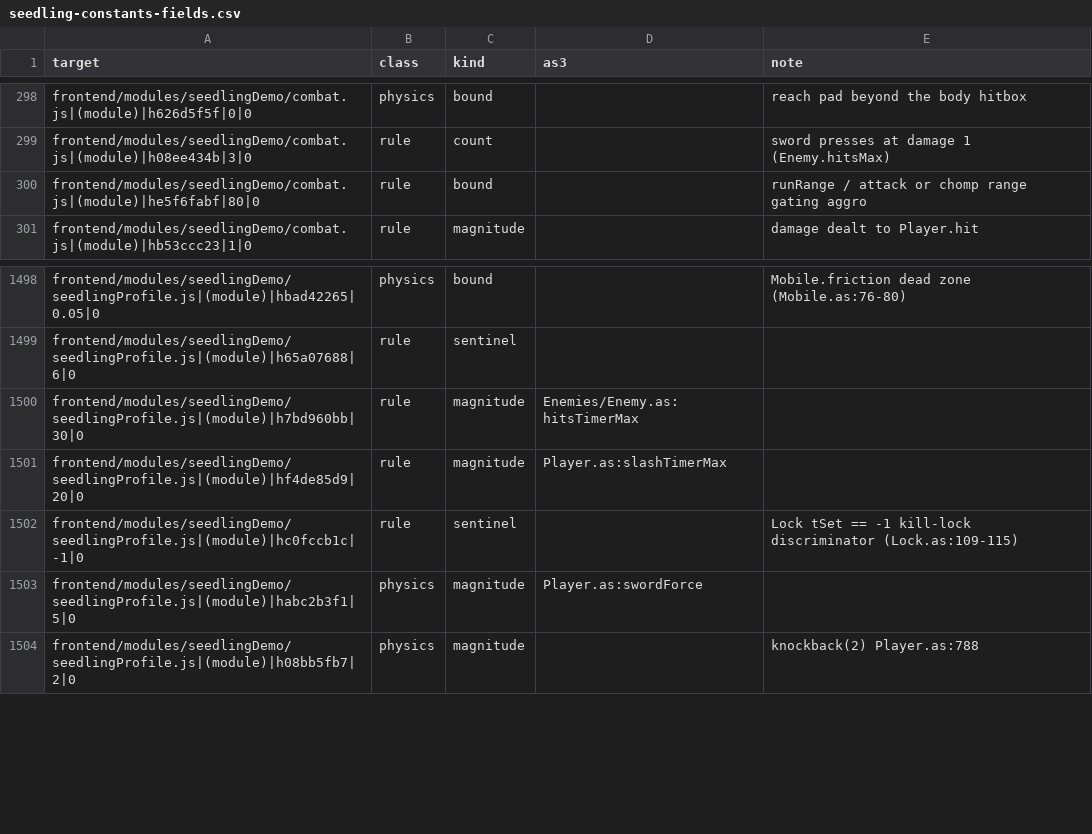
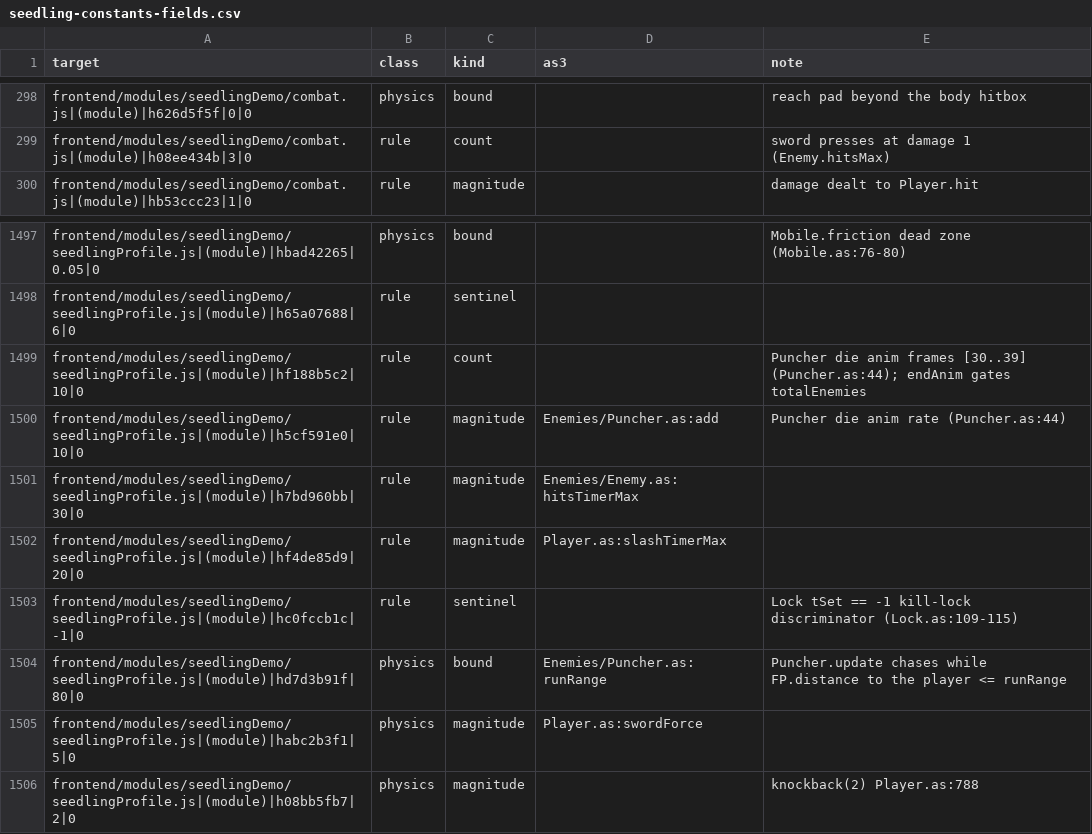
Before and after one commit to PeerInfinity/Archipelago-CC, a CSV file: scripts/procgen/seedling-constants-fields.csv, drawn as a sheet; only a part is shown, gaps mark what is left out; removed rows and columns are numbered as before the commit, all else as after; the diff names each change by its address in the sheet, - before the commit and + after, or states it on an @@ line.

```diff
--- a/scripts/procgen/seedling-constants-fields.csv
+++ b/scripts/procgen/seedling-constants-fields.csv
-row 300: frontend/modules/seedlingDemo/combat.js|(module)|he5f6fabf|80|0 | rule | bound |  | runRange / attack or chomp range gating aggro
+row 1499: frontend/modules/seedlingDemo/seedlingProfile.js|(module)|hf188b5c2|10|0 | rule | count |  | Puncher die anim frames [30..39] (Puncher.as:44); endAnim gates totalEnemies
+row 1500: frontend/modules/seedlingDemo/seedlingProfile.js|(module)|h5cf591e0|10|0 | rule | magnitude | Enemies/Puncher.as:add | Puncher die anim rate (Puncher.as:44)
+row 1504: frontend/modules/seedlingDemo/seedlingProfile.js|(module)|hd7d3b91f|80|0 | physics | bound | Enemies/Puncher.as:runRange | Puncher.update chases while FP.distance to the player <= runRange
```
Also changed, not shown: 15 other files.
